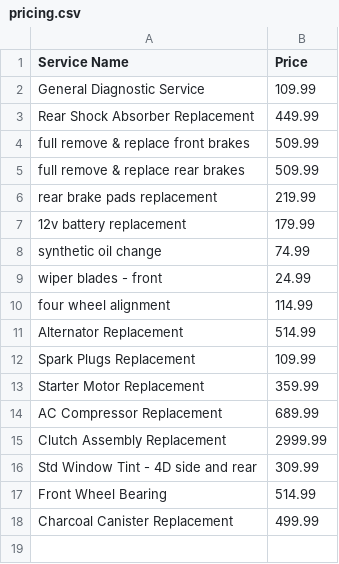
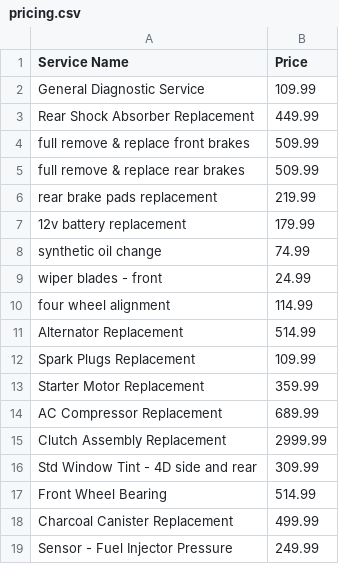
Before and after one commit to fware/second_opinion, a CSV file: pricing/pricing.csv, drawn as a sheet; the diff names each change by its address in the sheet, - before the commit and + after, or states it on an @@ line.

Commit message:
Add fuel injector pressure price.

```diff
--- a/pricing/pricing.csv
+++ b/pricing/pricing.csv
+row 19: Sensor - Fuel Injector Pressure | 249.99
```
